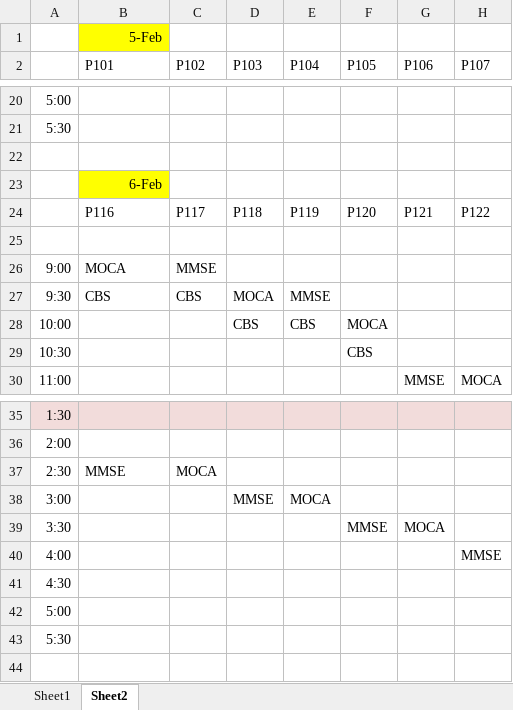
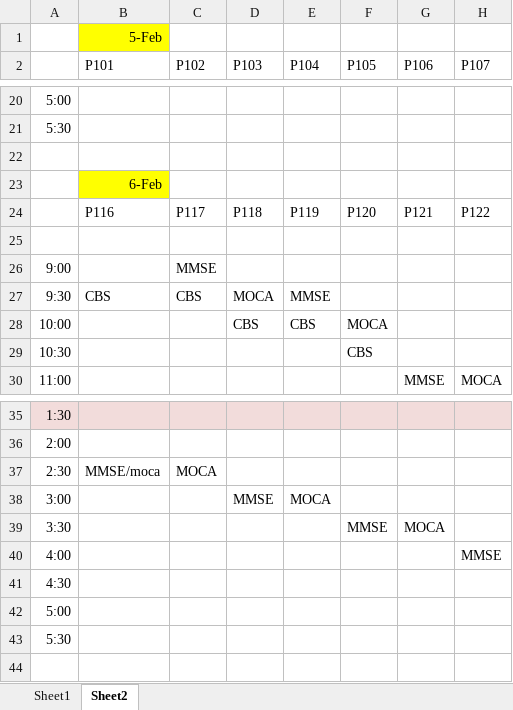
Before and after one commit to asternin/PhDProject, an Excel workbook: CBS/ChristieGardensSchedule.xlsx, sheet Sheet2, drawn as a sheet; only a part is shown, gaps mark what is left out; values as stored, in another font and other column widths than the file's, no borders; the diff names each change by its address in the sheet, - before the commit and + after, or states it on an @@ line.

```diff
--- a/CBS/ChristieGardensSchedule.xlsx (sheet Sheet2)
+++ b/CBS/ChristieGardensSchedule.xlsx (sheet Sheet2)
-B26 (P101): MOCA
+B26 (P101): (empty)
-B37 (P101): MMSE
+B37 (P101): MMSE/moca
```
Also changed, not shown: 8 other files.
